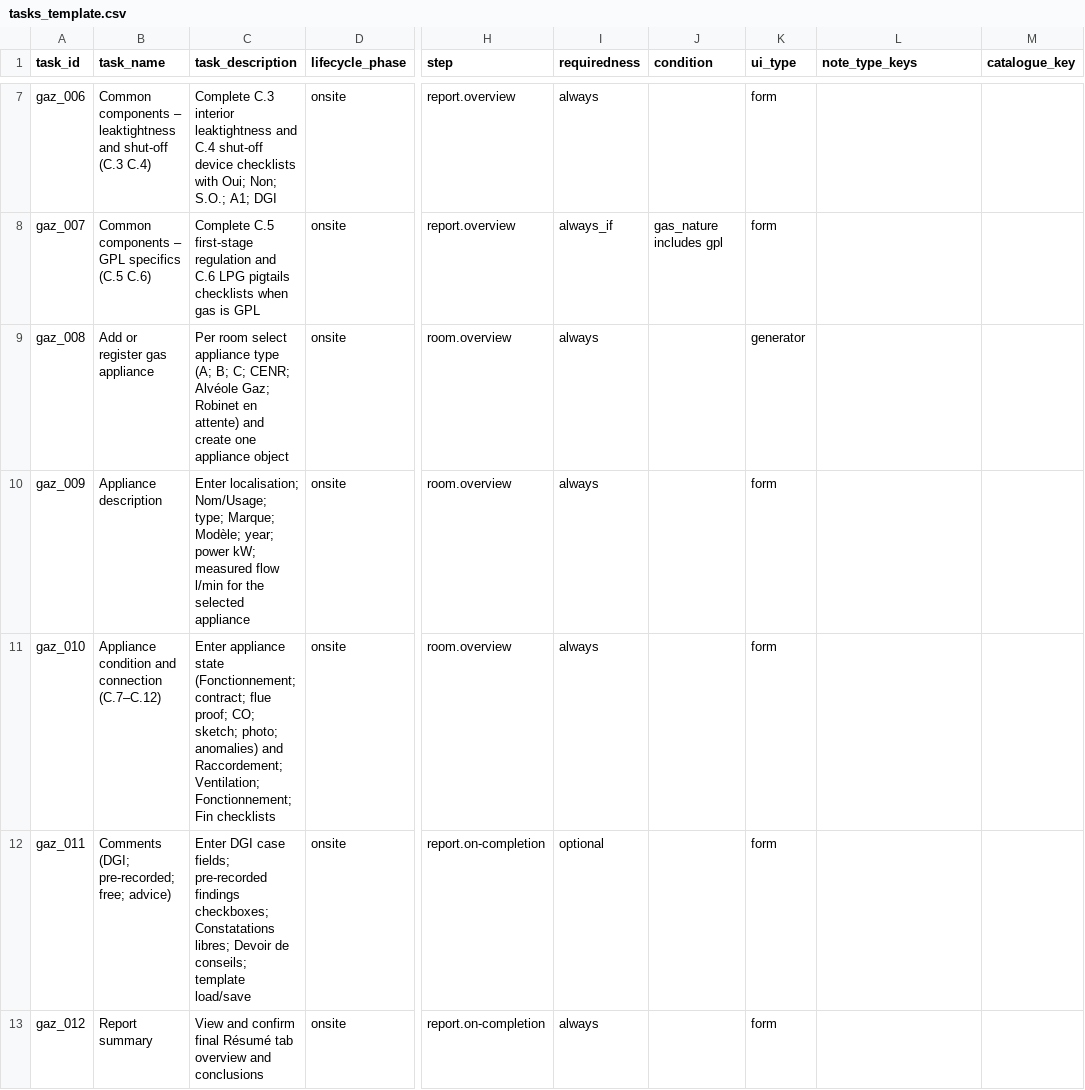
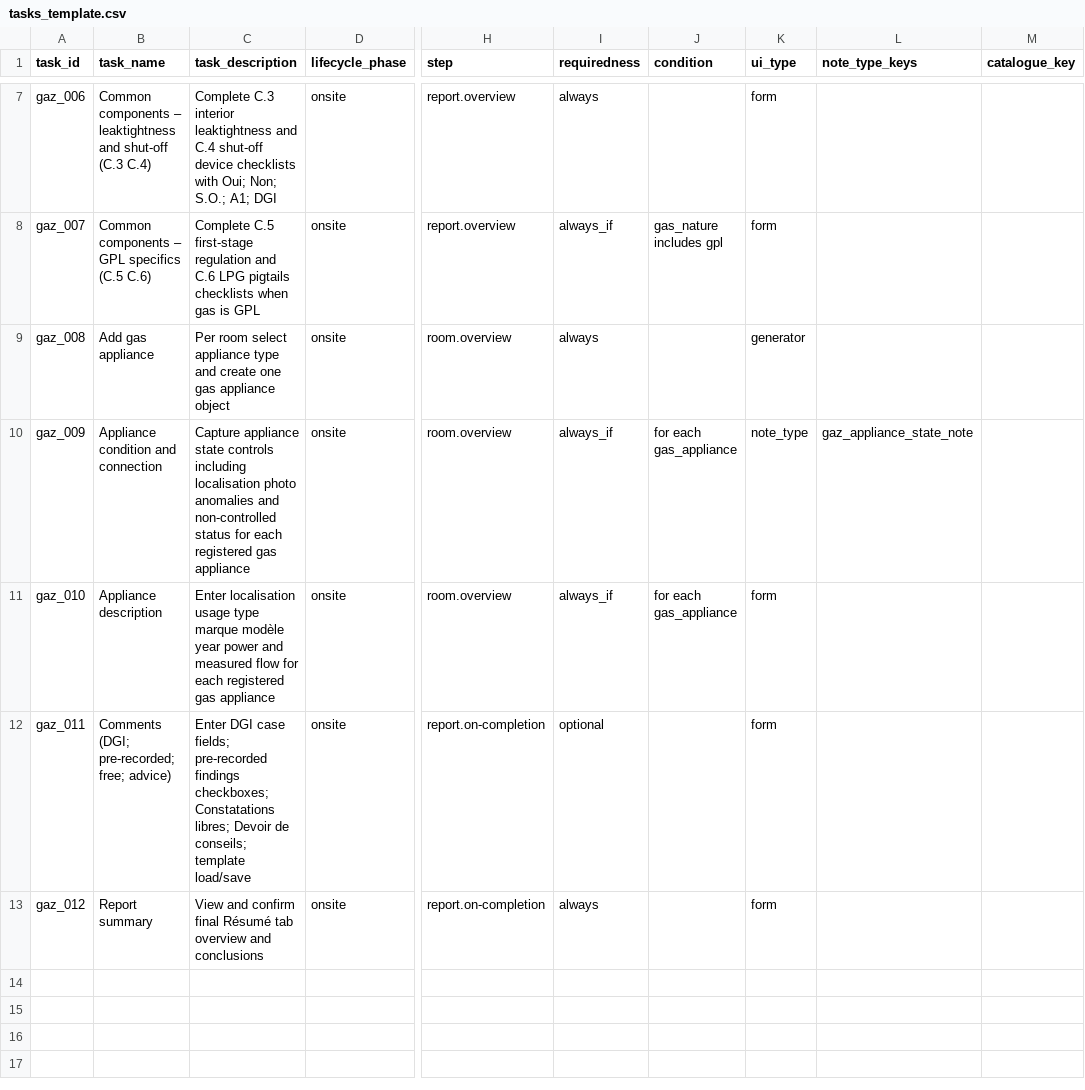
Before and after one commit to MigCas31/kick_off_mission, a CSV file: diag_csv/Gaz/tasks_template.csv, drawn as a sheet; only a part is shown, gaps mark what is left out; the diff names each change by its address in the sheet, - before the commit and + after, or states it on an @@ line.

```diff
--- a/diag_csv/Gaz/tasks_template.csv
+++ b/diag_csv/Gaz/tasks_template.csv
-B9 (task_name): Add or register gas appliance
+B9 (task_name): Add gas appliance
-C9 (task_description): …appliance type (A; B; C; CENR; Alvéole Gaz; Robinet en attente) and create one appliance object
+C9 (task_description): …appliance type and create one gas appliance object
-B10 (task_name): Appliance description
+B10 (task_name): Appliance condition and connection
-C10 (task_description): Enter localisation; Nom/Usage; type; Marque; Modèle; year; power kW; measured flow l/min for the selected appliance
+C10 (task_description): Capture appliance state controls including localisation photo anomalies and non-controlled status for each registered gas appliance
-I10:I11 (requiredness): always
+I10:I11 (requiredness): always_if
-J10:J11 (condition): (empty)
+J10:J11 (condition): for each gas_appliance
-K10 (ui_type): form
+K10 (ui_type): note_type
-L10 (note_type_keys): (empty)
+L10 (note_type_keys): gaz_appliance_state_note
-B11 (task_name): Appliance condition and connection (C.7–C.12)
+B11 (task_name): Appliance description
-C11 (task_description): Enter appliance state (Fonctionnement; contract; flue proof; CO; sketch; photo; anomalies) and Raccordement; Ventilation; Fonctionnement; Fin checklists
+C11 (task_description): Enter localisation usage type marque modèle year power and measured flow for each registered gas appliance
```
Also changed, not shown: diag_csv/Gaz/enums_template.csv, 13 other files.
